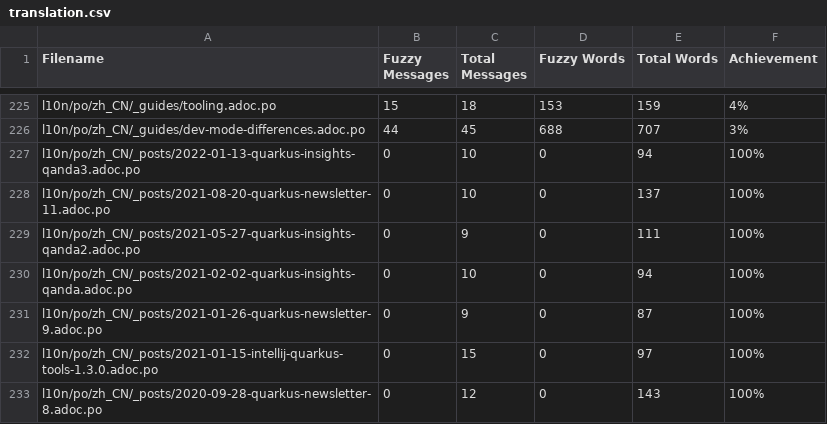
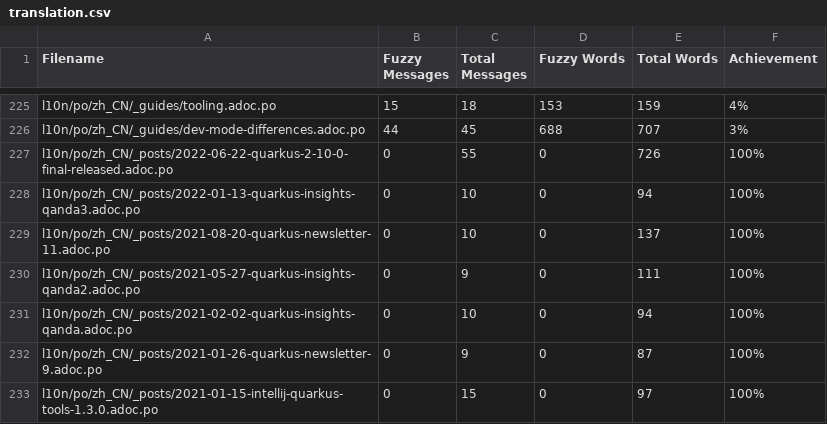
Before and after one commit to shadowmanportfolio/cn.quarkus.io, a CSV file: l10n/stats/translation.csv, drawn as a sheet; only a part is shown, gaps mark what is left out; the shorter side is filled out with more unchanged rows; the diff names each change by its address in the sheet, - before the commit and + after, or states it on an @@ line.

Commit message:
Update translation stats

```diff
--- a/l10n/stats/translation.csv
+++ b/l10n/stats/translation.csv
+row 227: l10n/po/zh_CN/_posts/2022-06-22-quarkus-2-10-0-final-released.adoc.po | 0 | 55 | 0 | 726 | 100%
```
